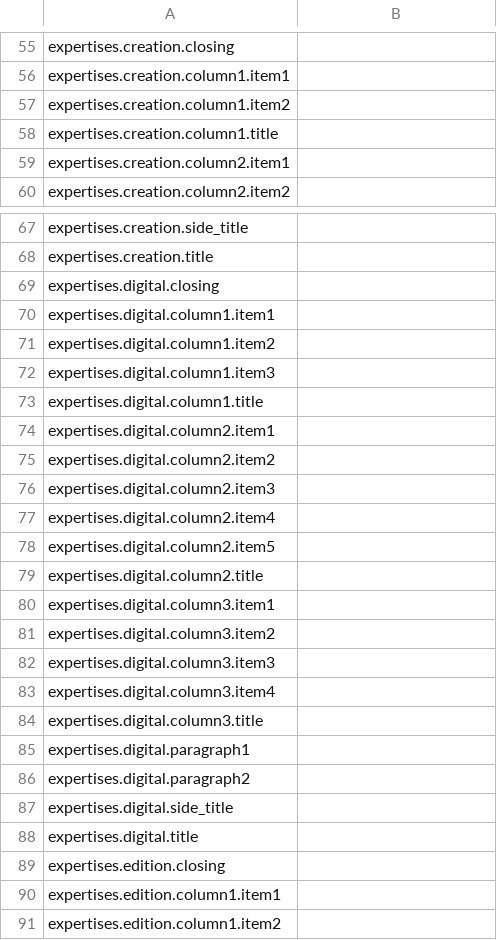
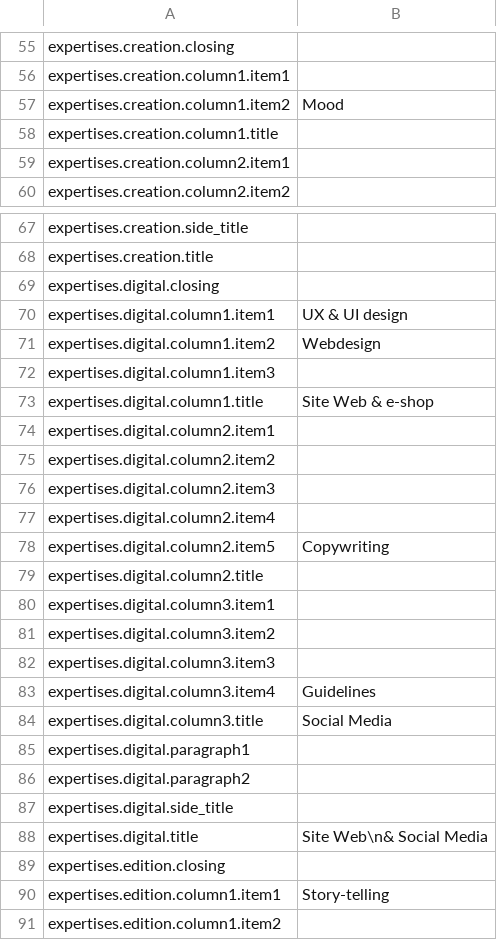
Before and after one commit to Robloche/egon, a CSV file: locales-sources/core-it.csv, drawn as a sheet; only a part is shown, gaps mark what is left out; the diff covers the shown part only.

Commit message:
Added EN locales + fixed others

```diff
--- a/locales-sources/core-it.csv
+++ b/locales-sources/core-it.csv
@@ -56,3 +56,3 @@ expertises.creation.closing;
 expertises.creation.column1.item1;
-expertises.creation.column1.item2;
+expertises.creation.column1.item2;Mood
 expertises.creation.column1.title;
@@ -69,6 +69,6 @@ expertises.creation.title;
 expertises.digital.closing;
-expertises.digital.column1.item1;
-expertises.digital.column1.item2;
+expertises.digital.column1.item1;UX & UI design
+expertises.digital.column1.item2;Webdesign
 expertises.digital.column1.item3;
-expertises.digital.column1.title;
+expertises.digital.column1.title;Site Web & e-shop
 expertises.digital.column2.item1;
@@ -77,3 +77,3 @@ expertises.digital.column2.item3;
 expertises.digital.column2.item4;
-expertises.digital.column2.item5;
+expertises.digital.column2.item5;Copywriting
 expertises.digital.column2.title;
@@ -82,4 +82,4 @@ expertises.digital.column3.item2;
 expertises.digital.column3.item3;
-expertises.digital.column3.item4;
-expertises.digital.column3.title;
+expertises.digital.column3.item4;Guidelines
+expertises.digital.column3.title;Social Media
 expertises.digital.paragraph1;
@@ -87,5 +87,5 @@ expertises.digital.paragraph2;
 expertises.digital.side_title;
-expertises.digital.title;
+expertises.digital.title;Site Web\n& Social Media
 expertises.edition.closing;
-expertises.edition.column1.item1;
+expertises.edition.column1.item1;Story-telling
 expertises.edition.column1.item2;
```
Also changed, not shown: 21 edited cells elsewhere in this file, locales-sources/core-fr.csv, 1 other file.
